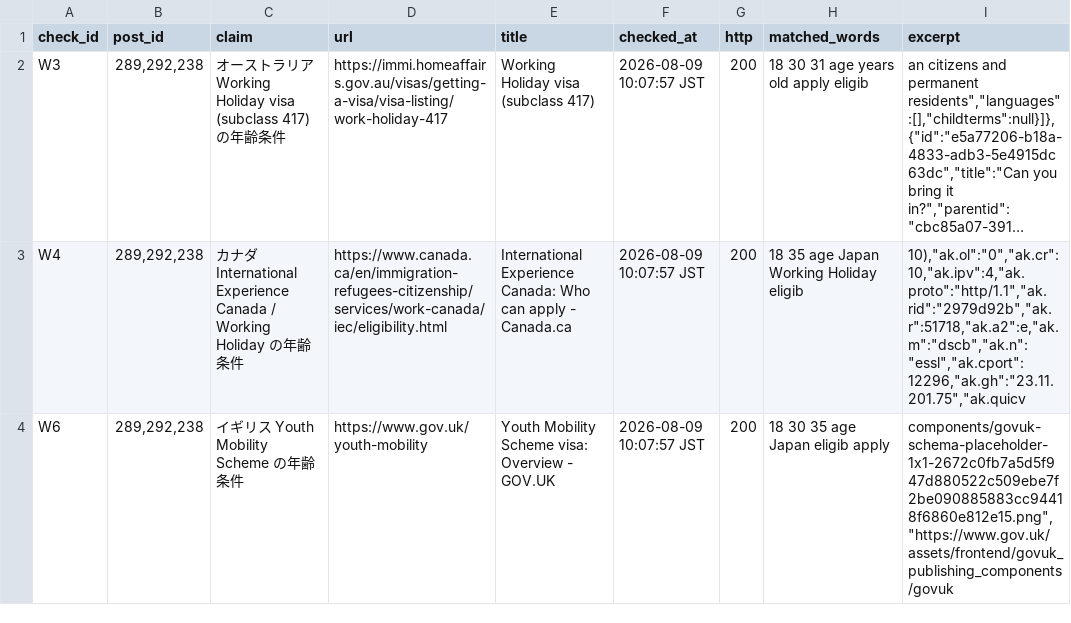
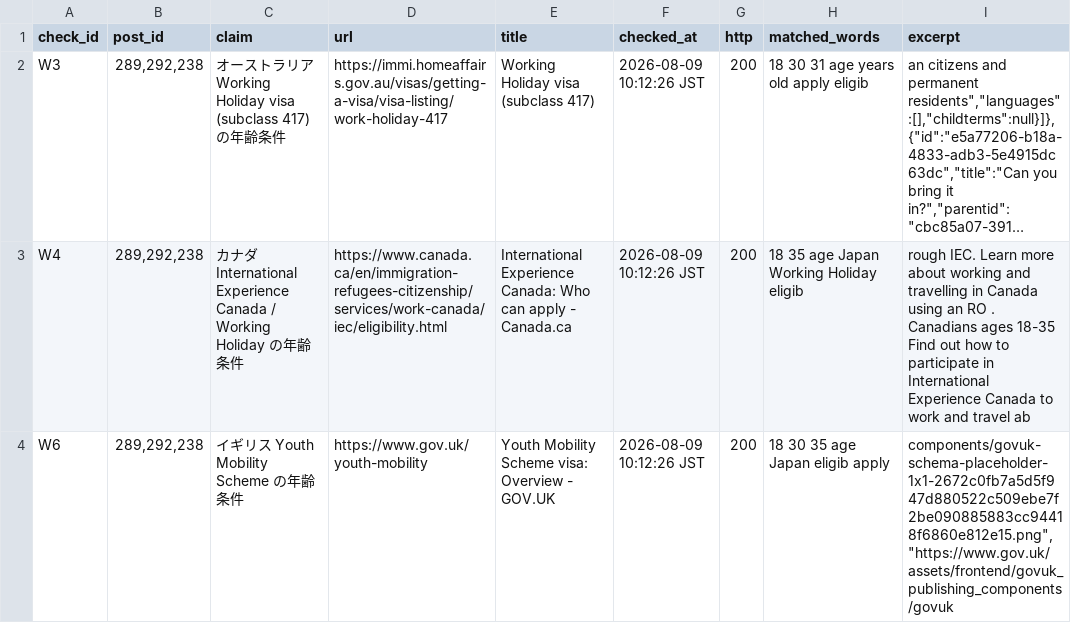
Before and after one commit to rei2342/rei2342.github.io, a CSV file: affiliate-research-engine/playbook/workspace/claims/OFFICIAL_FACTS.csv, drawn as a sheet; long unchanged cells end in …; the diff names each change by its address in the sheet, - before the commit and + after, or states it on an @@ line.

```diff
--- a/affiliate-research-engine/playbook/workspace/claims/OFFICIAL_FACTS.csv
+++ b/affiliate-research-engine/playbook/workspace/claims/OFFICIAL_FACTS.csv
-F2:F4 (checked_at): 2026-08-09 10:07:57 JST
+F2:F4 (checked_at): 2026-08-09 10:12:26 JST
-I3 (excerpt): 10),"ak.ol":"0","ak.cr":10,"ak.ipv":4,"ak.proto":"http/1.1","ak.rid":"2979d92b","ak.r":51718,"ak.a2":e,"ak.m":"dscb","ak.n":"essl","ak.cport":12296,"ak.gh":"23.11.201.75","ak.quicv
+I3 (excerpt): rough IEC. Learn more about working and travelling in Canada using an RO . Canadians ages 18-35 Find out how to participate in International Experience Canada to work and travel ab
```
Also changed, not shown: 1 other file.
